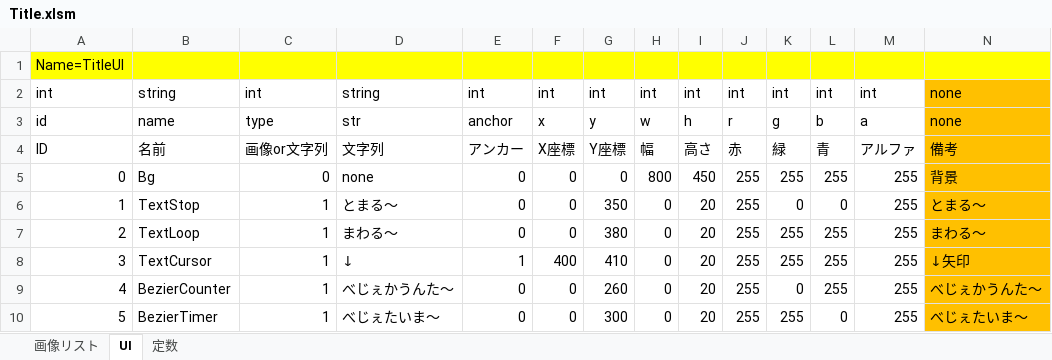
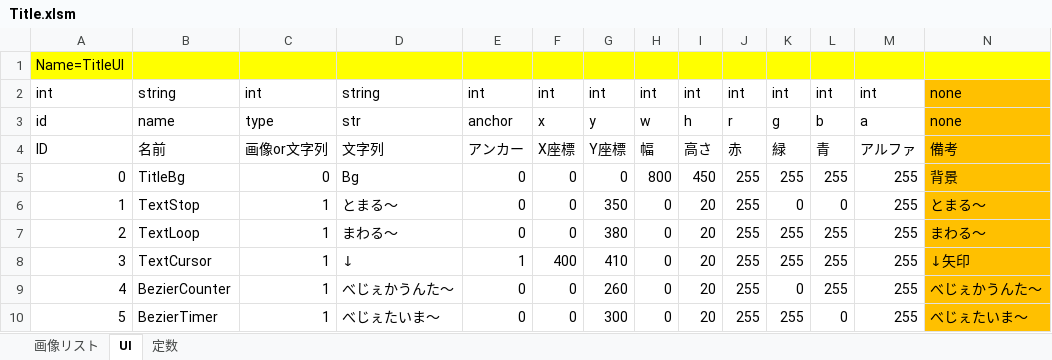
Before and after one commit to artisan-sawasaka/Bezier, an Excel workbook: resource/master/Title.xlsm, sheet UI, drawn as a sheet; values as stored, in another font and other column widths than the file's, no borders; the diff names each change by its address in the sheet, - before the commit and + after, or states it on an @@ line.

```diff
--- a/resource/master/Title.xlsm (sheet UI)
+++ b/resource/master/Title.xlsm (sheet UI)
-B5: Bg
+B5: TitleBg
-D5: none
+D5: Bg
```
Also changed, not shown: sheet 画像リスト, resource/master_edit/Title.xlsm, 2 other files.
